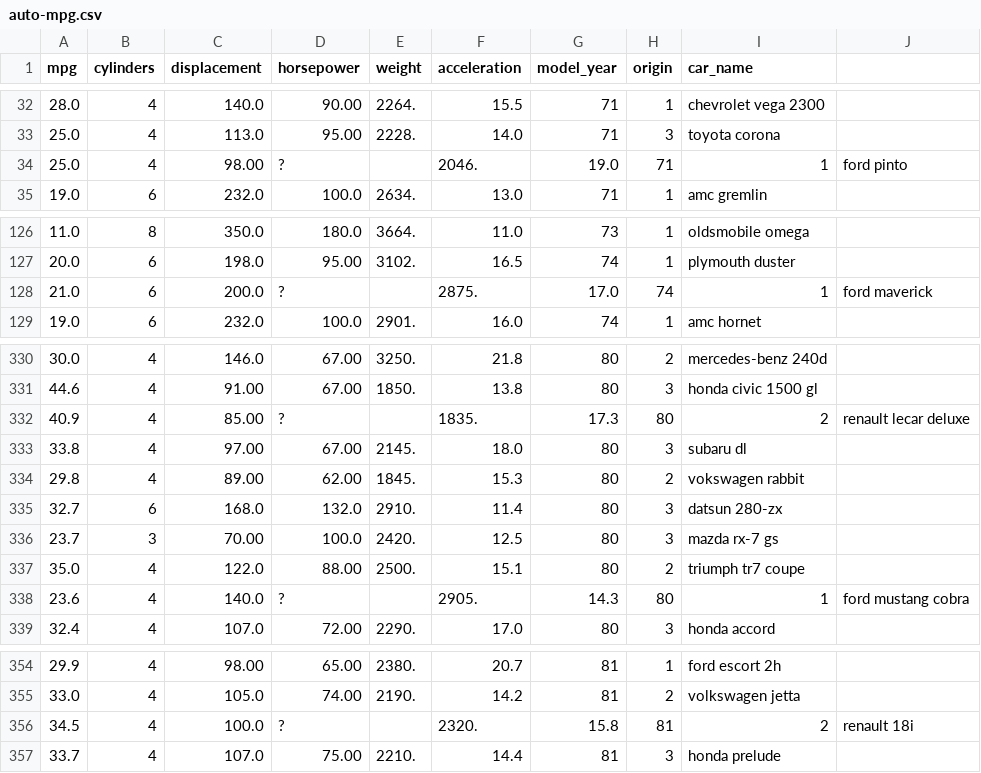
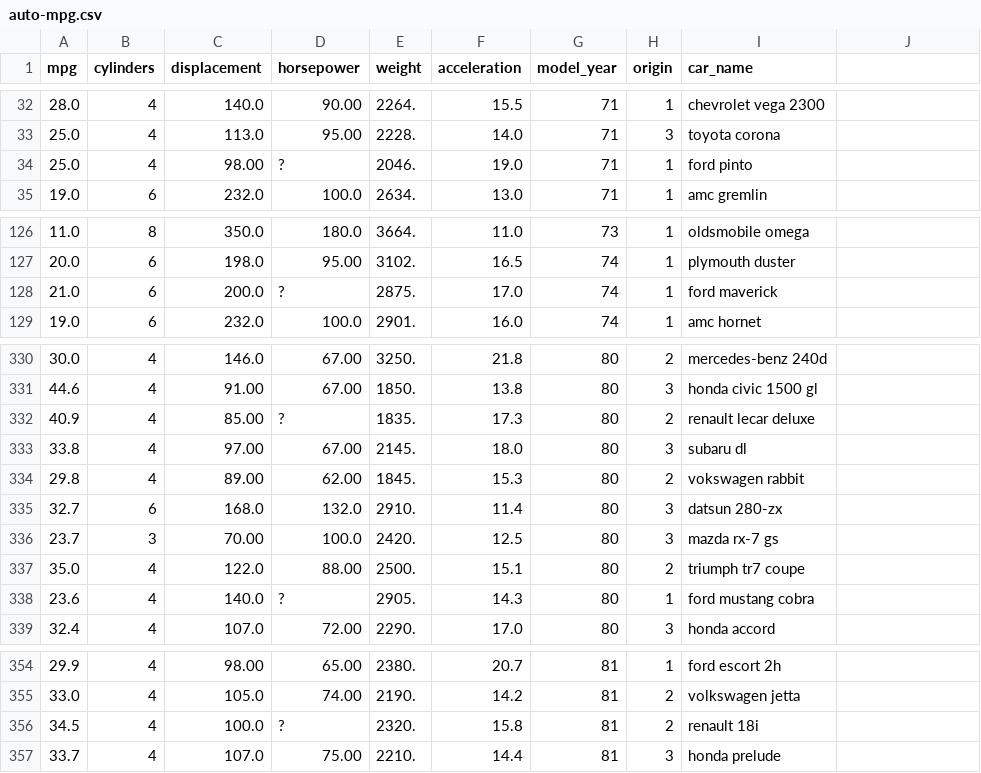
Before and after one commit to rasvob/VSB-FEI-Deep-Learning-Exercises, a CSV file: datasets/auto-mpg.csv, drawn as a sheet; only a part is shown, gaps mark what is left out; the diff covers the shown part only.

Commit message:
Dataset update

```diff
--- a/datasets/auto-mpg.csv
+++ b/datasets/auto-mpg.csv
@@ -33,3 +33,3 @@ mpg;cylinders;displacement;horsepower;weight;acceleration;model_year;origin;car_
 25.0;4;113.0;95.00;2228.;14.0;71;3;"toyota corona"
-25.0;4;98.00;?;; 2046.;19.0;71;1;"ford pinto"
+25.0;4;98.00;?;2046.;19.0;71;1;"ford pinto"
 19.0;6;232.0;100.0;2634.;13.0;71;1;"amc gremlin"
@@ -127,3 +127,3 @@ mpg;cylinders;displacement;horsepower;weight;acceleration;model_year;origin;car_
 20.0;6;198.0;95.00;3102.;16.5;74;1;"plymouth duster"
-21.0;6;200.0;?;; 2875.;17.0;74;1;"ford maverick"
+21.0;6;200.0;?;2875.;17.0;74;1;"ford maverick"
 19.0;6;232.0;100.0;2901.;16.0;74;1;"amc hornet"
@@ -331,3 +331,3 @@ mpg;cylinders;displacement;horsepower;weight;acceleration;model_year;origin;car_
 44.6;4;91.00;67.00;1850.;13.8;80;3;"honda civic 1500 gl"
-40.9;4;85.00;?;; 1835.;17.3;80;2;"renault lecar deluxe"
+40.9;4;85.00;?;1835.;17.3;80;2;"renault lecar deluxe"
 33.8;4;97.00;67.00;2145.;18.0;80;3;"subaru dl"
@@ -337,3 +337,3 @@ mpg;cylinders;displacement;horsepower;weight;acceleration;model_year;origin;car_
 35.0;4;122.0;88.00;2500.;15.1;80;2;"triumph tr7 coupe"
-23.6;4;140.0;?;; 2905.;14.3;80;1;"ford mustang cobra"
+23.6;4;140.0;?;2905.;14.3;80;1;"ford mustang cobra"
 32.4;4;107.0;72.00;2290.;17.0;80;3;"honda accord"
@@ -355,3 +355,3 @@ mpg;cylinders;displacement;horsepower;weight;acceleration;model_year;origin;car_
 33.0;4;105.0;74.00;2190.;14.2;81;2;"volkswagen jetta"
-34.5;4;100.0;?;; 2320.;15.8;81;2;"renault 18i"
+34.5;4;100.0;?;2320.;15.8;81;2;"renault 18i"
 33.7;4;107.0;75.00;2210.;14.4;81;3;"honda prelude"
```
Also changed, not shown: 6 edited cells elsewhere in this file, 1 other file.
